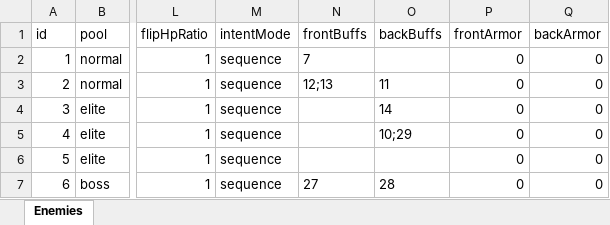
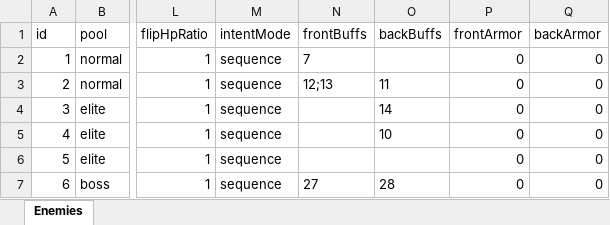
Before and after one commit to rouyejivpai/TurnCard, an Excel workbook: DataTables/Enemies.xlsx, sheet Enemies, drawn as a sheet; only a part is shown, gaps mark what is left out; values as stored, in another font and other column widths than the file's, no borders; the diff names each change by its address in the sheet, - before the commit and + after, or states it on an @@ line.

Commit message:
﻿fix(buff): 吸收改为重写受击事件（0 伤害 + 层数=原伤害），修复弹道/撞击动画不播
根因：吸收原本在 DamageEnemy 里 `return false` 直接把这次伤害吞掉，
没有生成 PendingHit → 表现层拿不到这一发，弹道和撞击动画都不播（看起来像没反应）。

- DamageEnemy：吸收时 HP 不变、吸收反噬(29) 层数 += 原伤害，
  并**仍然产生一条 0 点命中**（表现层据此播弹道/撞击）
- PlayHitFeedback：0 伤害时弹「吸收」（青色），不再弹「-0」
- ResolveAbsorbBacklash：改用 29 的层数结算（力量流失 = 层数/4），结算后清空
- Buffs.xlsx：吸收(10) 去掉 damage_taken:*0 修饰器（改由事件拦截）；
  吸收反噬(29) 改为 stack / max 99
- Enemies.xlsx：一棵树 backBuffs 10;29 → 10（反噬由吸收触发时施加，避免预置 1 层带偏数值）
- Docs/22 新增 4.0.3「吸收 / 吸收反噬」

实测：一棵树吃 12 点 → HP 不变、反噬=12、待命中 1 条 0 点；
再吃 8 点 → 反噬=20；下回合力量流失 x5（20/4）且反噬清空；
实机出「攻击」打一棵树 → HP 不变、反噬=3、弹字显示「吸收」

```diff
--- a/DataTables/Enemies.xlsx (sheet Enemies)
+++ b/DataTables/Enemies.xlsx (sheet Enemies)
-O5 (backBuffs): 10;29
+O5 (backBuffs): 10
```
Also changed, not shown: DataTables/Buffs.xlsx, 8 other files.
